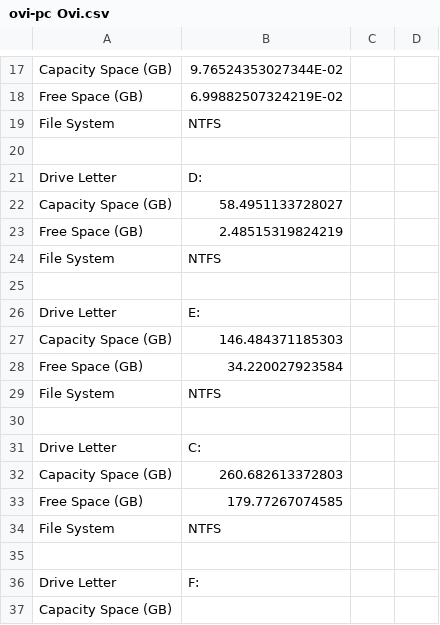
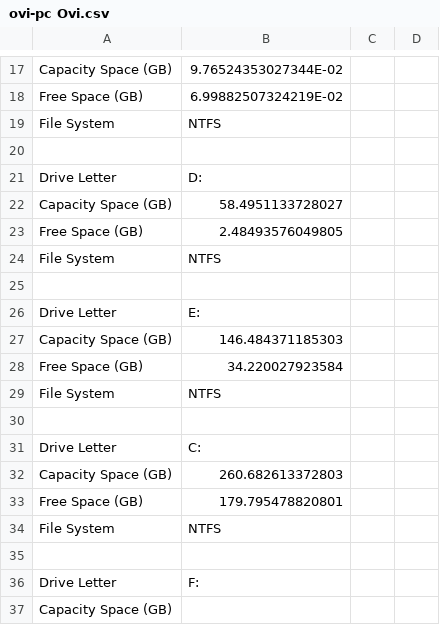
Before and after one commit to ulltrass/MonAg, a CSV file: ovi-pc Ovi.csv, drawn as a sheet; only a part is shown, gaps mark what is left out.

```diff
--- a/ovi-pc Ovi.csv
+++ b/ovi-pc Ovi.csv
@@ -22,3 +22,3 @@ Drive Letter ,D:
 Capacity Space (GB) ,58.4951133728027
-Free Space (GB) ,2.48515319824219
+Free Space (GB) ,2.48493576049805
 File System ,NTFS
@@ -32,3 +32,3 @@ Drive Letter ,C:
 Capacity Space (GB) ,260.682613372803
-Free Space (GB) ,179.77267074585
+Free Space (GB) ,179.795478820801
 File System ,NTFS
```
Also changed, not shown: 6 other files.
